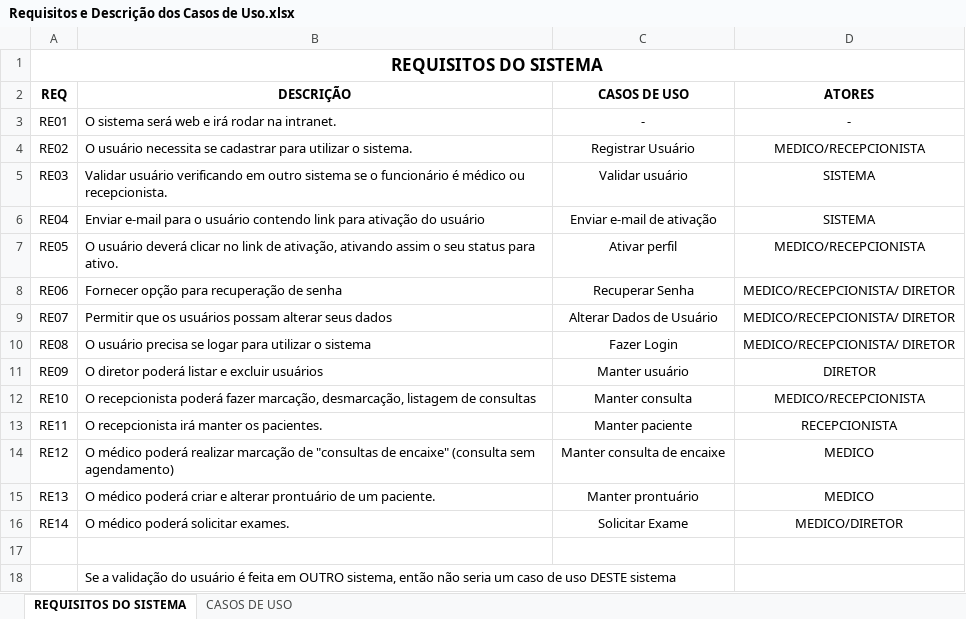
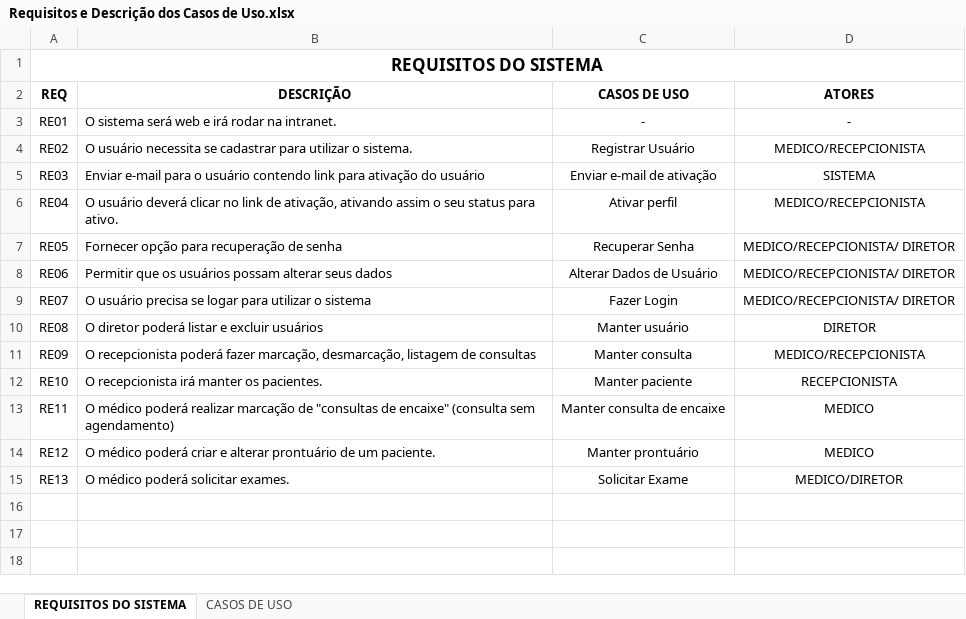
Before and after one commit to andersonavila/SisMed, an Excel workbook: Requisitos/Requisitos e Descrição dos Casos de Uso.xlsx, sheet REQUISITOS DO SISTEMA, drawn as a sheet; values as stored, in another font and other column widths than the file's, no borders; the diff names each change by its address in the sheet, - before the commit and + after, or states it on an @@ line.

Commit message:
Correções e Atualizações
- Renomear interfaces;
- Correções no Visão Geral 2.0
- Alterações sugeridas no UC01 - Registrar Usuário
- Alterações sugeridas no UC05 - Registrar Senha
- Alterações sugeridas no arquivo Requisitos e Descrição dos Casos de
Uso

```diff
--- a/Requisitos/Requisitos e Descrição dos Casos de Uso.xlsx (sheet REQUISITOS DO SISTEMA)
+++ b/Requisitos/Requisitos e Descrição dos Casos de Uso.xlsx (sheet REQUISITOS DO SISTEMA)
-B5 (DESCRIÇÃO): Validar usuário verificando em outro sistema se o funcionário é médico ou recepcionista.
+B5 (DESCRIÇÃO): Enviar e-mail para o usuário contendo link para ativação do usuário
-C5 (CASOS DE USO): Validar usuário
+C5 (CASOS DE USO): Enviar e-mail de ativação
-B6 (DESCRIÇÃO): Enviar e-mail para o usuário contendo link para ativação do usuário
+B6 (DESCRIÇÃO): O usuário deverá clicar no link de ativação, ativando assim o seu status para ativo.
-C6 (CASOS DE USO): Enviar e-mail de ativação
+C6 (CASOS DE USO): Ativar perfil
-D6 (ATORES): SISTEMA
+D6 (ATORES): MEDICO/RECEPCIONISTA
-B7 (DESCRIÇÃO): O usuário deverá clicar no link de ativação, ativando assim o seu status para ativo.
+B7 (DESCRIÇÃO): Fornecer opção para recuperação de senha
-C7 (CASOS DE USO): Ativar perfil
+C7 (CASOS DE USO): Recuperar Senha
-D7 (ATORES): MEDICO/RECEPCIONISTA
+D7 (ATORES): MEDICO/RECEPCIONISTA/ DIRETOR
-B8 (DESCRIÇÃO): Fornecer opção para recuperação de senha
+B8 (DESCRIÇÃO): Permitir que os usuários possam alterar seus dados
-C8 (CASOS DE USO): Recuperar Senha
+C8 (CASOS DE USO): Alterar Dados de Usuário
-B9 (DESCRIÇÃO): Permitir que os usuários possam alterar seus dados
+B9 (DESCRIÇÃO): O usuário precisa se logar para utilizar o sistema
-C9 (CASOS DE USO): Alterar Dados de Usuário
+C9 (CASOS DE USO): Fazer Login
-B10 (DESCRIÇÃO): O usuário precisa se logar para utilizar o sistema
+B10 (DESCRIÇÃO): O diretor poderá listar e excluir usuários
-C10 (CASOS DE USO): Fazer Login
+C10 (CASOS DE USO): Manter usuário
-D10 (ATORES): MEDICO/RECEPCIONISTA/ DIRETOR
+D10 (ATORES): DIRETOR
-B11 (DESCRIÇÃO): O diretor poderá listar e excluir usuários
+B11 (DESCRIÇÃO): O recepcionista poderá fazer marcação, desmarcação, listagem de consultas
-C11 (CASOS DE USO): Manter usuário
+C11 (CASOS DE USO): Manter consulta
-D11 (ATORES): DIRETOR
+D11 (ATORES): MEDICO/RECEPCIONISTA
-B12 (DESCRIÇÃO): O recepcionista poderá fazer marcação, desmarcação, listagem de consultas
+B12 (DESCRIÇÃO): O recepcionista irá manter os pacientes.
-C12 (CASOS DE USO): Manter consulta
+C12 (CASOS DE USO): Manter paciente
-D12 (ATORES): MEDICO/RECEPCIONISTA
+D12 (ATORES): RECEPCIONISTA
-B13 (DESCRIÇÃO): O recepcionista irá manter os pacientes.
+B13 (DESCRIÇÃO): O médico poderá realizar marcação de "consultas de encaixe" (consulta sem agendamento)
-C13 (CASOS DE USO): Manter paciente
+C13 (CASOS DE USO): Manter consulta de encaixe
-D13 (ATORES): RECEPCIONISTA
+D13 (ATORES): MEDICO
-B14 (DESCRIÇÃO): …médico poderá realizar marcação de "consultas de encaixe" (consulta sem agendamento)
+B14 (DESCRIÇÃO): …médico poderá criar e alterar prontuário de um paciente.
-C14 (CASOS DE USO): Manter consulta de encaixe
+C14 (CASOS DE USO): Manter prontuário
-B15 (DESCRIÇÃO): …médico poderá criar e alterar prontuário de um paciente.
+B15 (DESCRIÇÃO): …médico poderá solicitar exames.
-C15 (CASOS DE USO): Manter prontuário
+C15 (CASOS DE USO): Solicitar Exame
-D15 (ATORES): MEDICO
+D15 (ATORES): MEDICO/DIRETOR
-row 16: RE14 | O médico poderá solicitar exames. | Solicitar Exame | MEDICO/DIRETOR
-row 17: (empty)
-row 18:  | Se a validação do usuário é feita em OUTRO sistema, então não seria um caso de uso DESTE sistema
```
Also changed, not shown: sheet CASOS DE USO, 13 other files.
